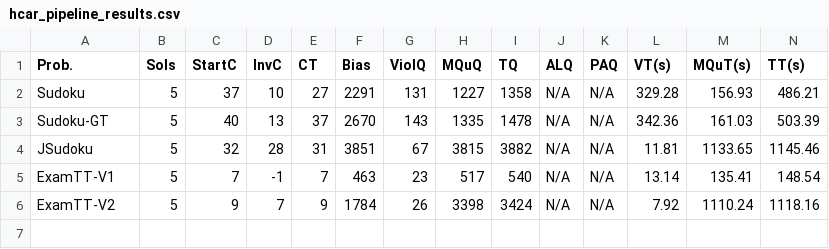
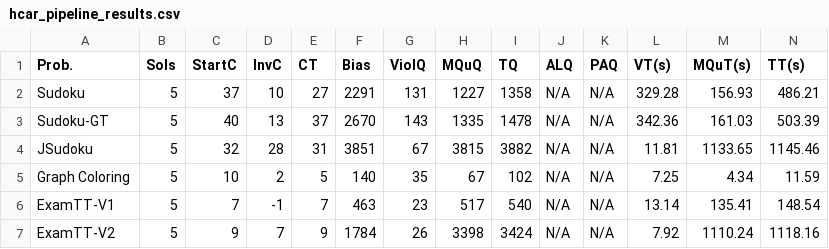
Before and after one commit to mpvasilis/lion19-extension, a CSV file: results/hcar_pipeline_results.csv, drawn as a sheet; only a part is shown; rows hold the shown columns only; the diff names each change by its address in the sheet, - before the commit and + after, or states it on an @@ line.

```diff
--- a/results/hcar_pipeline_results.csv
+++ b/results/hcar_pipeline_results.csv
+row 5: Graph Coloring | 5 | 10 | 2 | 5 | 140 | 35 | 67 | 102 | N/A | N/A | 7.25 | 4.34 | 11.59
```
Also changed, not shown: 14 other files.
